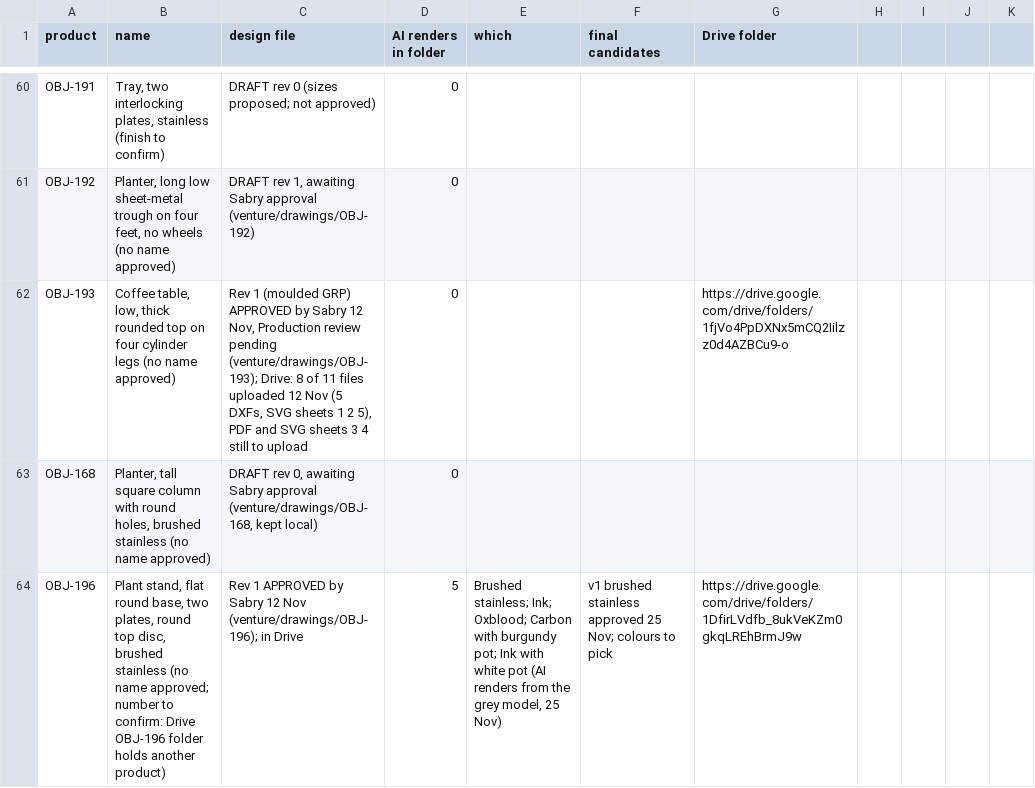
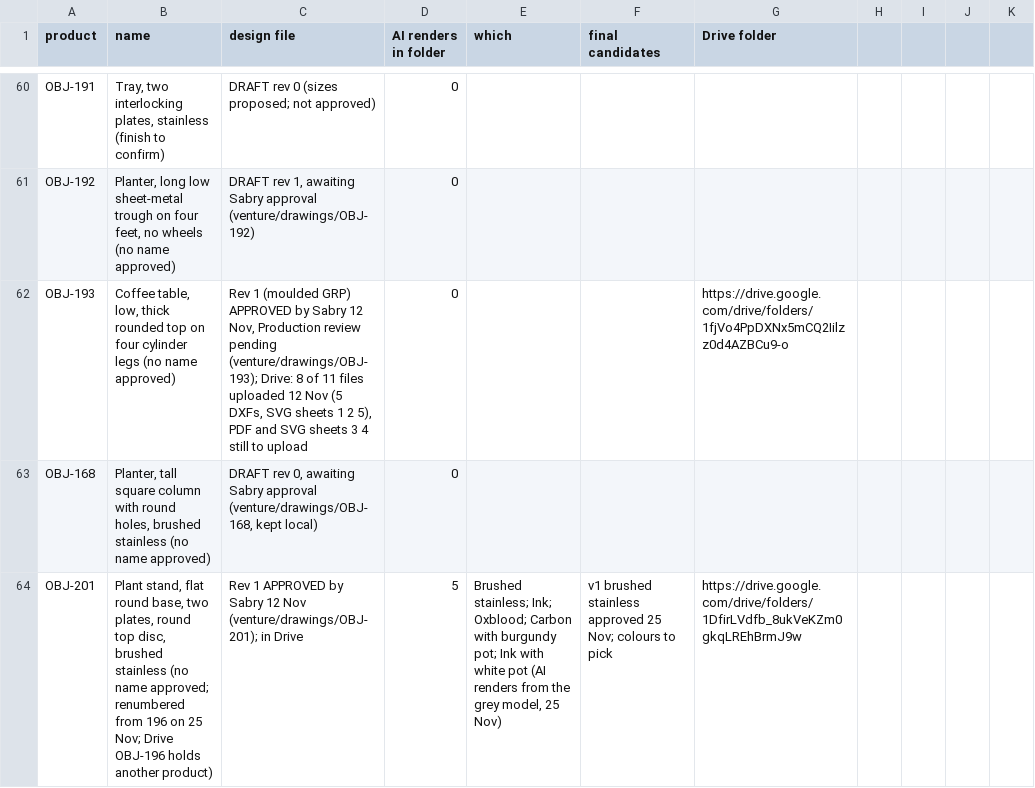
Before and after one commit to amrsabry303/OBJEKT, a CSV file: plan/IMAGE-INVENTORY.csv, drawn as a sheet; only a part is shown, gaps mark what is left out.

```diff
--- a/plan/IMAGE-INVENTORY.csv
+++ b/plan/IMAGE-INVENTORY.csv
@@ -63,2 +63,2 @@ OBJ-193,"Coffee table, low, thick rounded top on four cylinder legs (no name app
 OBJ-168,"Planter, tall square column with round holes, brushed stainless (no name approved)","DRAFT rev 0, awaiting Sabry approval (venture/drawings/OBJ-168, kept local)",0,,,
-OBJ-196,"Plant stand, flat round base, two plates, round top disc, brushed stainless (no name approved; number to confirm: Drive OBJ-196 folder holds another product)","Rev 1 APPROVED by Sabry 12 Nov (venture/drawings/OBJ-196); in Drive",5,"Brushed stainless; Ink; Oxblood; Carbon with burgundy pot; Ink with white pot (AI renders from the grey model, 25 Nov)","v1 brushed stainless approved 25 Nov; colours to pick",https://drive.google.com/drive/folders/1DfirLVdfb_8ukVeKZm0gkqLREhBrmJ9w
+OBJ-201,"Plant stand, flat round base, two plates, round top disc, brushed stainless (no name approved; renumbered from 196 on 25 Nov; Drive OBJ-196 holds another product)","Rev 1 APPROVED by Sabry 12 Nov (venture/drawings/OBJ-201); in Drive",5,"Brushed stainless; Ink; Oxblood; Carbon with burgundy pot; Ink with white pot (AI renders from the grey model, 25 Nov)","v1 brushed stainless approved 25 Nov; colours to pick",https://drive.google.com/drive/folders/1DfirLVdfb_8ukVeKZm0gkqLREhBrmJ9w
```
Also changed, not shown: 31 other files.
